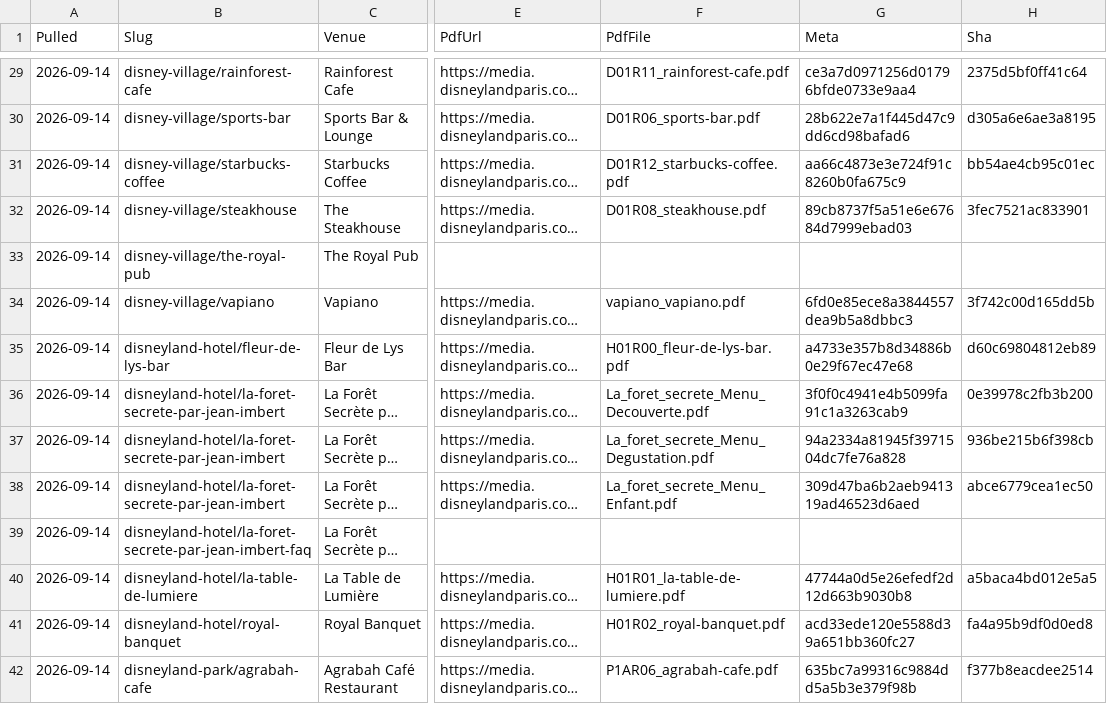
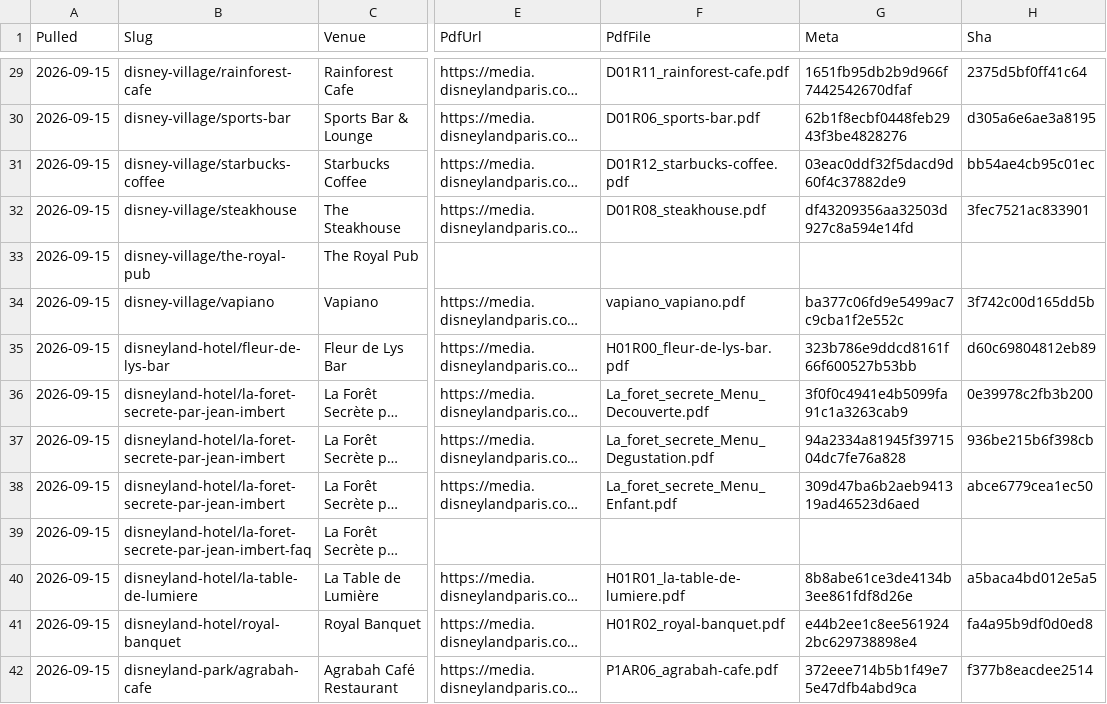
Before and after one commit to scoopdisney/paris-menu-watch, a CSV file: data/venues.csv, drawn as a sheet; only a part is shown, gaps mark what is left out; long unchanged cells end in …; the diff covers the shown part only; the diff names each change by its address in the sheet, - before the commit and + after, or states it on an @@ line.

```diff
--- a/data/venues.csv
+++ b/data/venues.csv
-A29:A42 (Pulled): 2026-09-14
+A29:A42 (Pulled): 2026-09-15
-G29 (Meta): ce3a7d0971256d01796bfde0733e9aa4
+G29 (Meta): 1651fb95db2b9d966f7442542670dfaf
-G30 (Meta): 28b622e7a1f445d47c9dd6cd98bafad6
+G30 (Meta): 62b1f8ecbf0448feb2943f3be4828276
-G31 (Meta): aa66c4873e3e724f91c8260b0fa675c9
+G31 (Meta): 03eac0ddf32f5dacd9d60f4c37882de9
-G32 (Meta): 89cb8737f5a51e6e67684d7999ebad03
+G32 (Meta): df43209356aa32503d927c8a594e14fd
-G34 (Meta): 6fd0e85ece8a3844557dea9b5a8dbbc3
+G34 (Meta): ba377c06fd9e5499ac7c9cba1f2e552c
-G35 (Meta): a4733e357b8d34886b0e29f67ec47e68
+G35 (Meta): 323b786e9ddcd8161f66f600527b53bb
-G40 (Meta): 47744a0d5e26efedf2d12d663b9030b8
+G40 (Meta): 8b8abe61ce3de4134b3ee861fdf8d26e
-G41 (Meta): acd33ede120e5588d39a651bb360fc27
+G41 (Meta): e44b2ee1c8ee5619242bc629738898e4
-G42 (Meta): 635bc7a99316c9884dd5a5b3e379f98b
+G42 (Meta): 372eee714b5b1f49e75e47dfb4abd9ca
```
Also changed, not shown: 147 edited cells elsewhere in this file, data/prices.csv, 1 other file.
